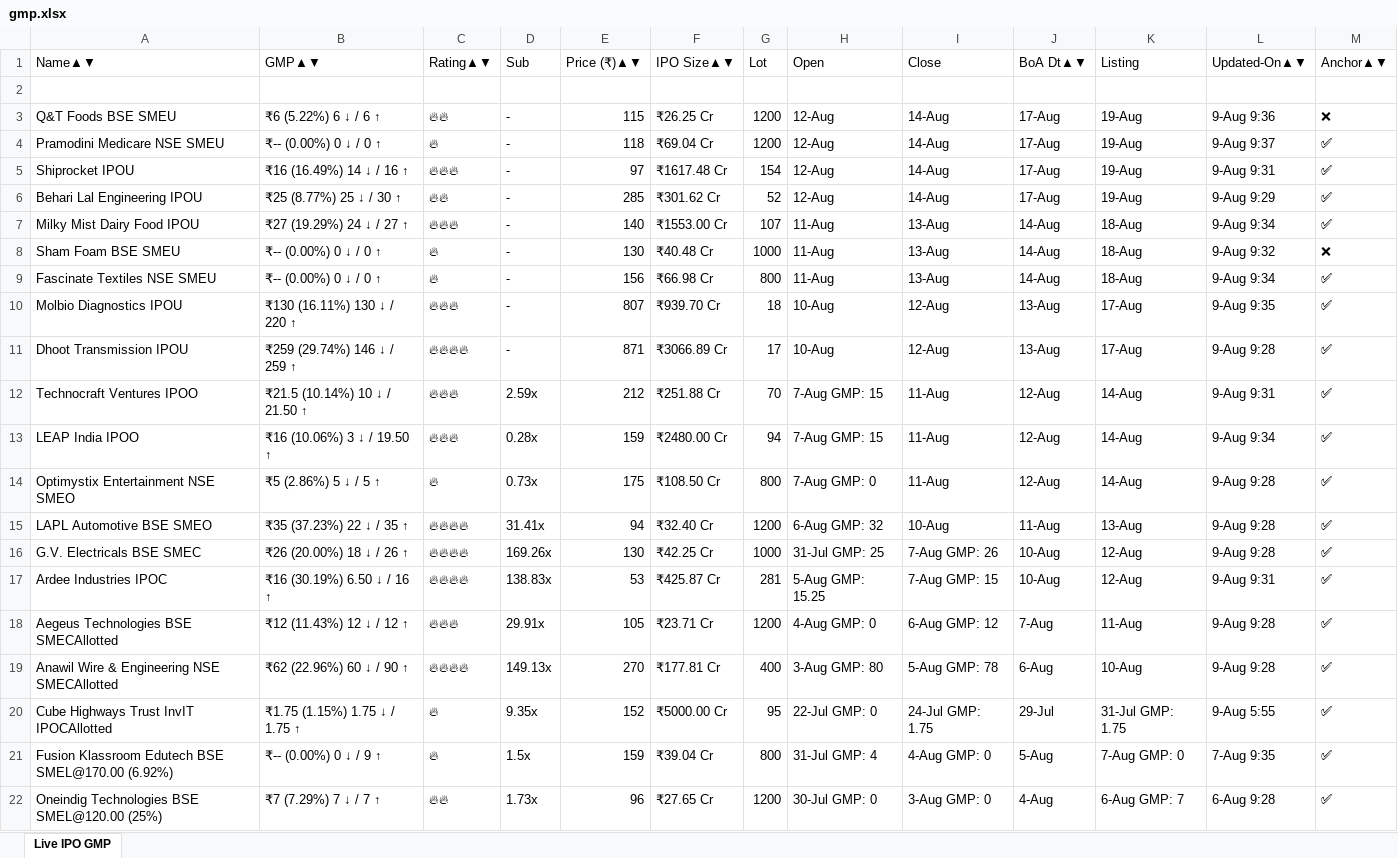
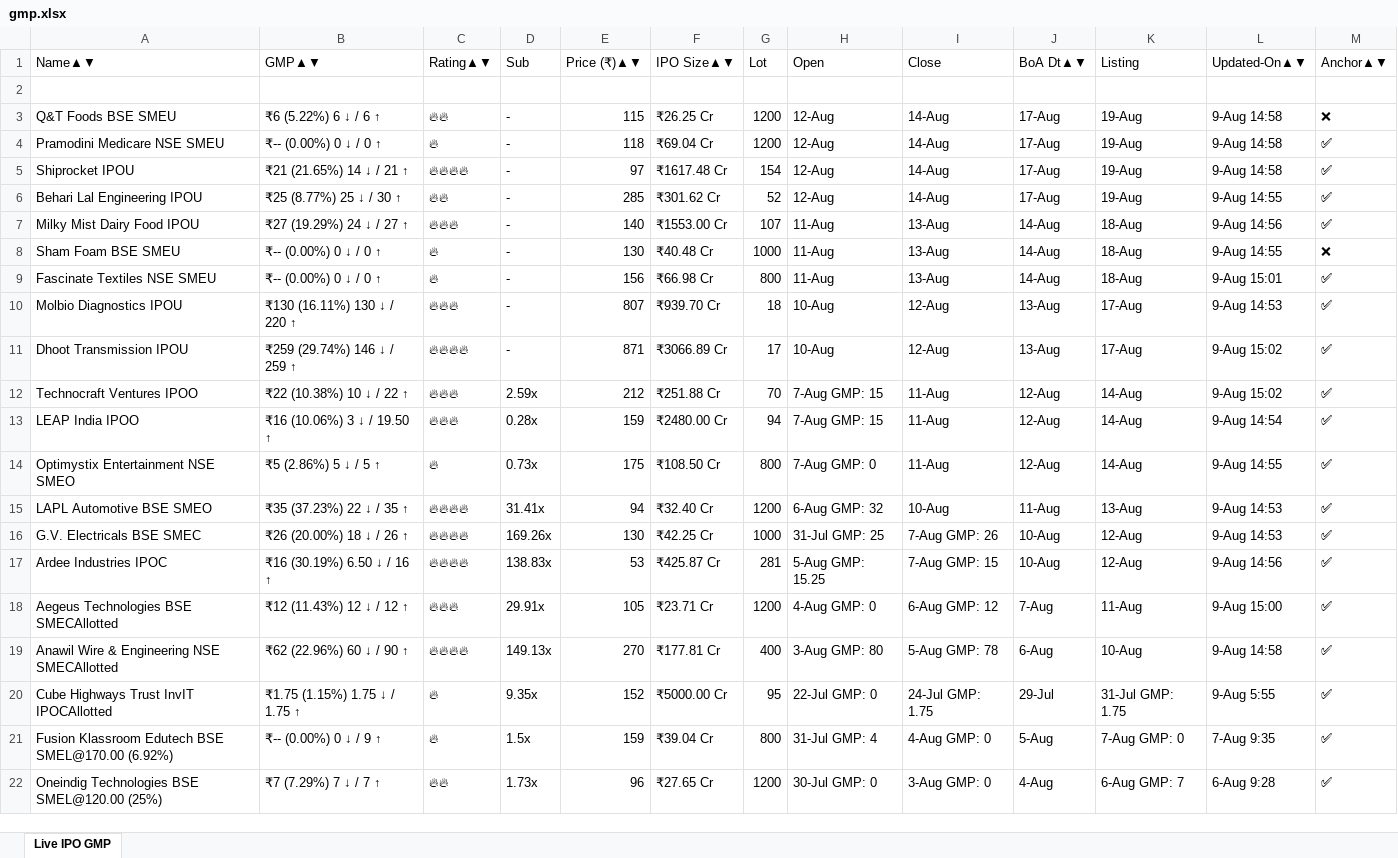
Before and after one commit to ayushpdkushwaha1/ipo-gmp-bot, an Excel workbook: files/gmp.xlsx, sheet Live IPO GMP, drawn as a sheet; only a part is shown; values as stored, in another font and other column widths than the file's, no borders; the diff names each change by its address in the sheet, - before the commit and + after, or states it on an @@ line.

```diff
--- a/files/gmp.xlsx (sheet Live IPO GMP)
+++ b/files/gmp.xlsx (sheet Live IPO GMP)
-L3 (Updated-On▲▼): 9-Aug 9:36
+L3 (Updated-On▲▼): 9-Aug 14:58
-L4 (Updated-On▲▼): 9-Aug 9:37
+L4 (Updated-On▲▼): 9-Aug 14:58
-B5 (GMP▲▼): ₹16 (16.49%) 14 ↓ / 16 ↑
+B5 (GMP▲▼): ₹21 (21.65%) 14 ↓ / 21 ↑
-C5 (Rating▲▼): 🔥🔥🔥
+C5 (Rating▲▼): 🔥🔥🔥🔥
-L5 (Updated-On▲▼): 9-Aug 9:31
+L5 (Updated-On▲▼): 9-Aug 14:58
-L6 (Updated-On▲▼): 9-Aug 9:29
+L6 (Updated-On▲▼): 9-Aug 14:55
-L7 (Updated-On▲▼): 9-Aug 9:34
+L7 (Updated-On▲▼): 9-Aug 14:56
-L8 (Updated-On▲▼): 9-Aug 9:32
+L8 (Updated-On▲▼): 9-Aug 14:55
-L9 (Updated-On▲▼): 9-Aug 9:34
+L9 (Updated-On▲▼): 9-Aug 15:01
-L10 (Updated-On▲▼): 9-Aug 9:35
+L10 (Updated-On▲▼): 9-Aug 14:53
-L11 (Updated-On▲▼): 9-Aug 9:28
+L11 (Updated-On▲▼): 9-Aug 15:02
-B12 (GMP▲▼): ₹21.5 (10.14%) 10 ↓ / 21.50 ↑
+B12 (GMP▲▼): ₹22 (10.38%) 10 ↓ / 22 ↑
-L12 (Updated-On▲▼): 9-Aug 9:31
+L12 (Updated-On▲▼): 9-Aug 15:02
-L13 (Updated-On▲▼): 9-Aug 9:34
+L13 (Updated-On▲▼): 9-Aug 14:54
-L14 (Updated-On▲▼): 9-Aug 9:28
+L14 (Updated-On▲▼): 9-Aug 14:55
-L15:L16 (Updated-On▲▼): 9-Aug 9:28
+L15:L16 (Updated-On▲▼): 9-Aug 14:53
-L17 (Updated-On▲▼): 9-Aug 9:31
+L17 (Updated-On▲▼): 9-Aug 14:56
-L18 (Updated-On▲▼): 9-Aug 9:28
+L18 (Updated-On▲▼): 9-Aug 15:00
-L19 (Updated-On▲▼): 9-Aug 9:28
+L19 (Updated-On▲▼): 9-Aug 14:58
```
Also changed, not shown: files/Mainboard_IPOs.xlsx, files/SME_IPOs.xlsx, 2 other files.
